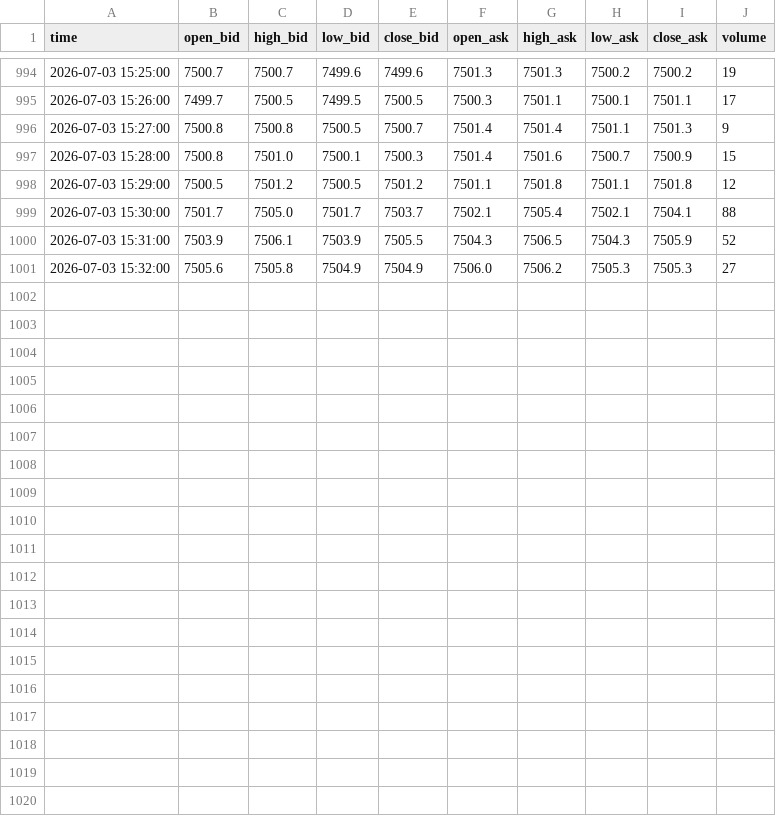
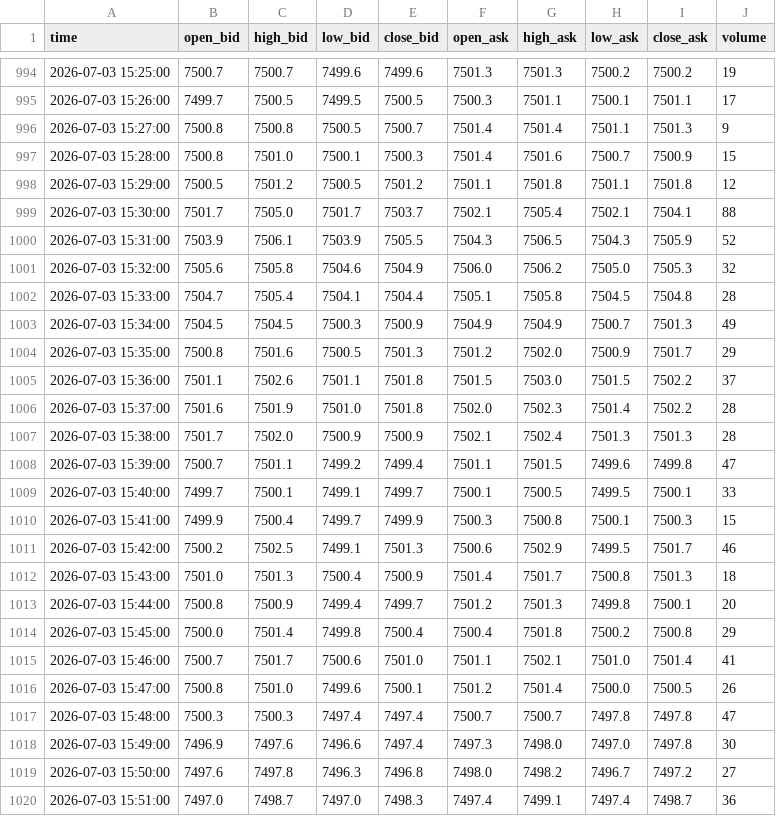
Before and after one commit to Stijnknoop/Multi-Asset-Networked-Trend-Risk-Assessment, a CSV file: data/US500.csv, drawn as a sheet; only a part is shown, gaps mark what is left out.

```diff
--- a/data/US500.csv
+++ b/data/US500.csv
@@ -1000,2 +1000,21 @@ time,open_bid,high_bid,low_bid,close_bid,open_ask,high_ask,low_ask,close_ask,vol
 2026-07-03 15:31:00,7503.9,7506.1,7503.9,7505.5,7504.3,7506.5,7504.3,7505.9,52
-2026-07-03 15:32:00,7505.6,7505.8,7504.9,7504.9,7506.0,7506.2,7505.3,7505.3,27
+2026-07-03 15:32:00,7505.6,7505.8,7504.6,7504.9,7506.0,7506.2,7505.0,7505.3,32
+2026-07-03 15:33:00,7504.7,7505.4,7504.1,7504.4,7505.1,7505.8,7504.5,7504.8,28
+2026-07-03 15:34:00,7504.5,7504.5,7500.3,7500.9,7504.9,7504.9,7500.7,7501.3,49
+2026-07-03 15:35:00,7500.8,7501.6,7500.5,7501.3,7501.2,7502.0,7500.9,7501.7,29
+2026-07-03 15:36:00,7501.1,7502.6,7501.1,7501.8,7501.5,7503.0,7501.5,7502.2,37
+2026-07-03 15:37:00,7501.6,7501.9,7501.0,7501.8,7502.0,7502.3,7501.4,7502.2,28
+2026-07-03 15:38:00,7501.7,7502.0,7500.9,7500.9,7502.1,7502.4,7501.3,7501.3,28
+2026-07-03 15:39:00,7500.7,7501.1,7499.2,7499.4,7501.1,7501.5,7499.6,7499.8,47
+2026-07-03 15:40:00,7499.7,7500.1,7499.1,7499.7,7500.1,7500.5,7499.5,7500.1,33
+2026-07-03 15:41:00,7499.9,7500.4,7499.7,7499.9,7500.3,7500.8,7500.1,7500.3,15
+2026-07-03 15:42:00,7500.2,7502.5,7499.1,7501.3,7500.6,7502.9,7499.5,7501.7,46
+2026-07-03 15:43:00,7501.0,7501.3,7500.4,7500.9,7501.4,7501.7,7500.8,7501.3,18
+2026-07-03 15:44:00,7500.8,7500.9,7499.4,7499.7,7501.2,7501.3,7499.8,7500.1,20
+2026-07-03 15:45:00,7500.0,7501.4,7499.8,7500.4,7500.4,7501.8,7500.2,7500.8,29
+2026-07-03 15:46:00,7500.7,7501.7,7500.6,7501.0,7501.1,7502.1,7501.0,7501.4,41
+2026-07-03 15:47:00,7500.8,7501.0,7499.6,7500.1,7501.2,7501.4,7500.0,7500.5,26
+2026-07-03 15:48:00,7500.3,7500.3,7497.4,7497.4,7500.7,7500.7,7497.8,7497.8,47
+2026-07-03 15:49:00,7496.9,7497.6,7496.6,7497.4,7497.3,7498.0,7497.0,7497.8,30
+2026-07-03 15:50:00,7497.6,7497.8,7496.3,7496.8,7498.0,7498.2,7496.7,7497.2,27
+2026-07-03 15:51:00,7497.0,7498.7,7497.0,7498.3,7497.4,7499.1,7497.4,7498.7,36
```
Also changed, not shown: data/GOLD.csv, data/OIL_CRUDE.csv, 2 other files.
